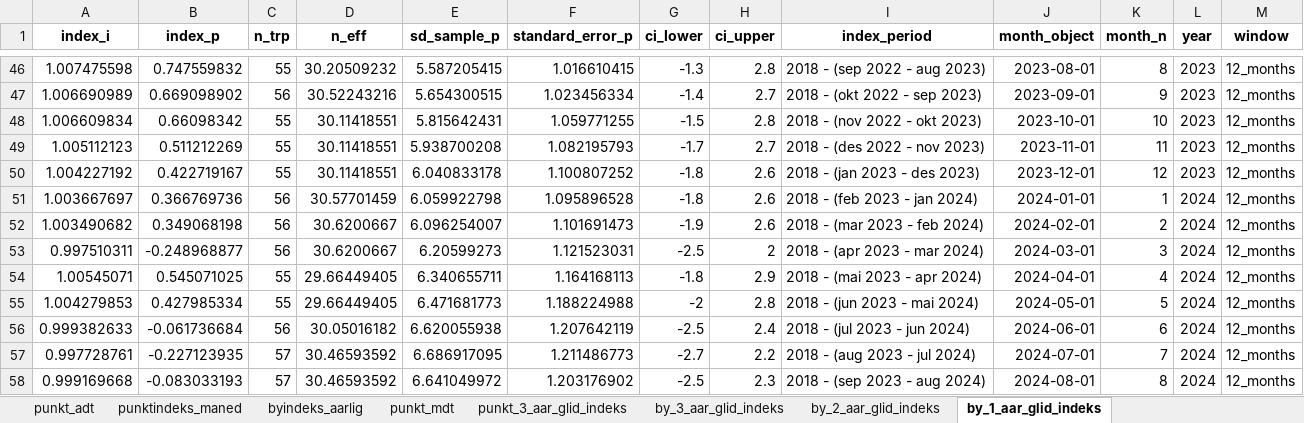
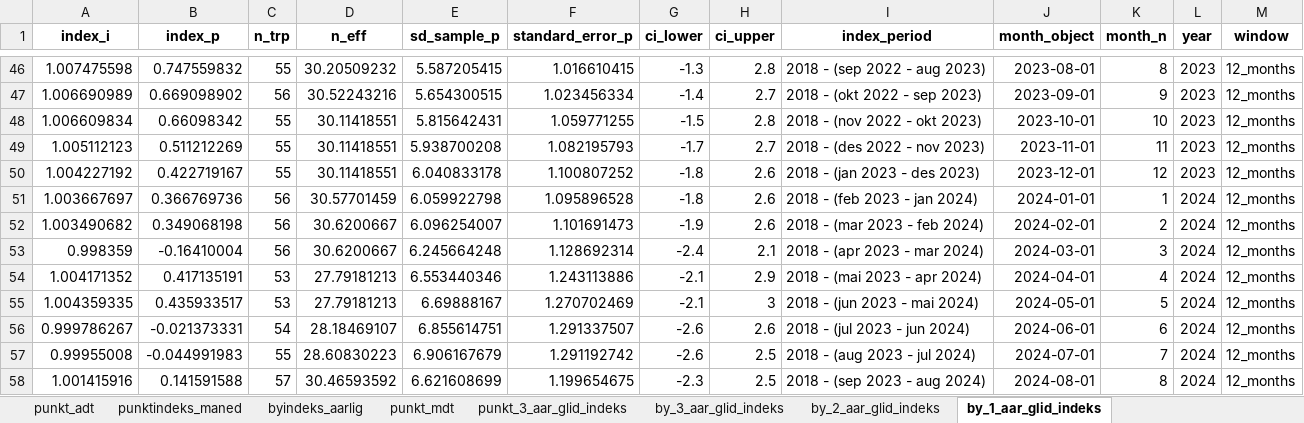
Before and after one commit to snohan/byindeks, an Excel workbook: data_indexpoints_tidy/tallmateriale_959.xlsx, sheet by_1_aar_glid_indeks, drawn as a sheet; only a part is shown, gaps mark what is left out; values as stored, in another font and other column widths than the file's, no borders; removed rows and columns are numbered as before the commit, all else as after; the diff names each change by its address in the sheet, - before the commit and + after, or states it on an @@ line.

Commit message:
Allow for different day type indexes to flow through.

```diff
--- a/data_indexpoints_tidy/tallmateriale_959.xlsx (sheet by_1_aar_glid_indeks)
+++ b/data_indexpoints_tidy/tallmateriale_959.xlsx (sheet by_1_aar_glid_indeks)
-A53 (index_i): 0.997510311
+A53 (index_i): 0.998359
-B53 (index_p): -0.248968877
+B53 (index_p): -0.16410004
-E53 (sd_sample_p): 6.20599273
+E53 (sd_sample_p): 6.245664248
-F53 (standard_error_p): 1.121523031
+F53 (standard_error_p): 1.128692314
-G53 (ci_lower): -2.5
+G53 (ci_lower): -2.4
-H53 (ci_upper): 2
+H53 (ci_upper): 2.1
-row 54: 1.00545071 | 0.545071025 | 55 | 29.66449405 | 6.340655711 | 1.164168113 | -1.8 | 2.9 | 2018 - (mai 2023 - apr 2024) | 2024-04-01 | 4 | 2024 | 12_months
-row 55: 1.004279853 | 0.427985334 | 55 | 29.66449405 | 6.471681773 | 1.188224988 | -2 | 2.8 | 2018 - (jun 2023 - mai 2024) | 2024-05-01 | 5 | 2024 | 12_months
-row 56: 0.999382633 | -0.061736684 | 56 | 30.05016182 | 6.620055938 | 1.207642119 | -2.5 | 2.4 | 2018 - (jul 2023 - jun 2024) | 2024-06-01 | 6 | 2024 | 12_months
-row 57: 0.997728761 | -0.227123935 | 57 | 30.46593592 | 6.686917095 | 1.211486773 | -2.7 | 2.2 | 2018 - (aug 2023 - jul 2024) | 2024-07-01 | 7 | 2024 | 12_months
+row 54: 1.004171352 | 0.417135191 | 53 | 27.79181213 | 6.553440346 | 1.243113886 | -2.1 | 2.9 | 2018 - (mai 2023 - apr 2024) | 2024-04-01 | 4 | 2024 | 12_months
+row 55: 1.004359335 | 0.435933517 | 53 | 27.79181213 | 6.69888167 | 1.270702469 | -2.1 | 3 | 2018 - (jun 2023 - mai 2024) | 2024-05-01 | 5 | 2024 | 12_months
+row 56: 0.999786267 | -0.021373331 | 54 | 28.18469107 | 6.855614751 | 1.291337507 | -2.6 | 2.6 | 2018 - (jul 2023 - jun 2024) | 2024-06-01 | 6 | 2024 | 12_months
+row 57: 0.99955008 | -0.044991983 | 55 | 28.60830223 | 6.906167679 | 1.291192742 | -2.6 | 2.5 | 2018 - (aug 2023 - jul 2024) | 2024-07-01 | 7 | 2024 | 12_months
-A58 (index_i): 0.999169668
+A58 (index_i): 1.001415916
-B58 (index_p): -0.083033193
+B58 (index_p): 0.141591588
-E58 (sd_sample_p): 6.641049972
+E58 (sd_sample_p): 6.621608699
-F58 (standard_error_p): 1.203176902
+F58 (standard_error_p): 1.199654675
-G58 (ci_lower): -2.5
+G58 (ci_lower): -2.3
-H58 (ci_upper): 2.3
+H58 (ci_upper): 2.5
```
Also changed, not shown: sheet punkt_3_aar_glid_indeks, sheet by_2_aar_glid_indeks, sheet punkt_mdt, sheet by_3_aar_glid_indeks, sheet punktindeks_maned, sheet byindeks_aarlig, 5 other files.
